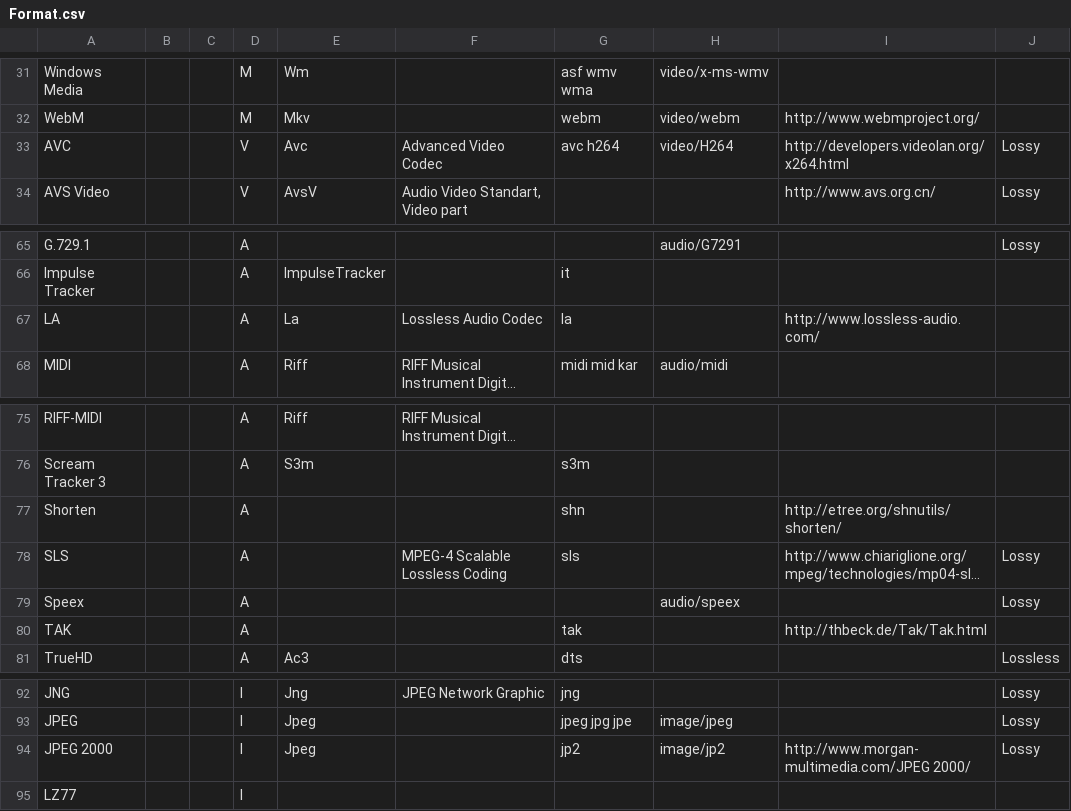
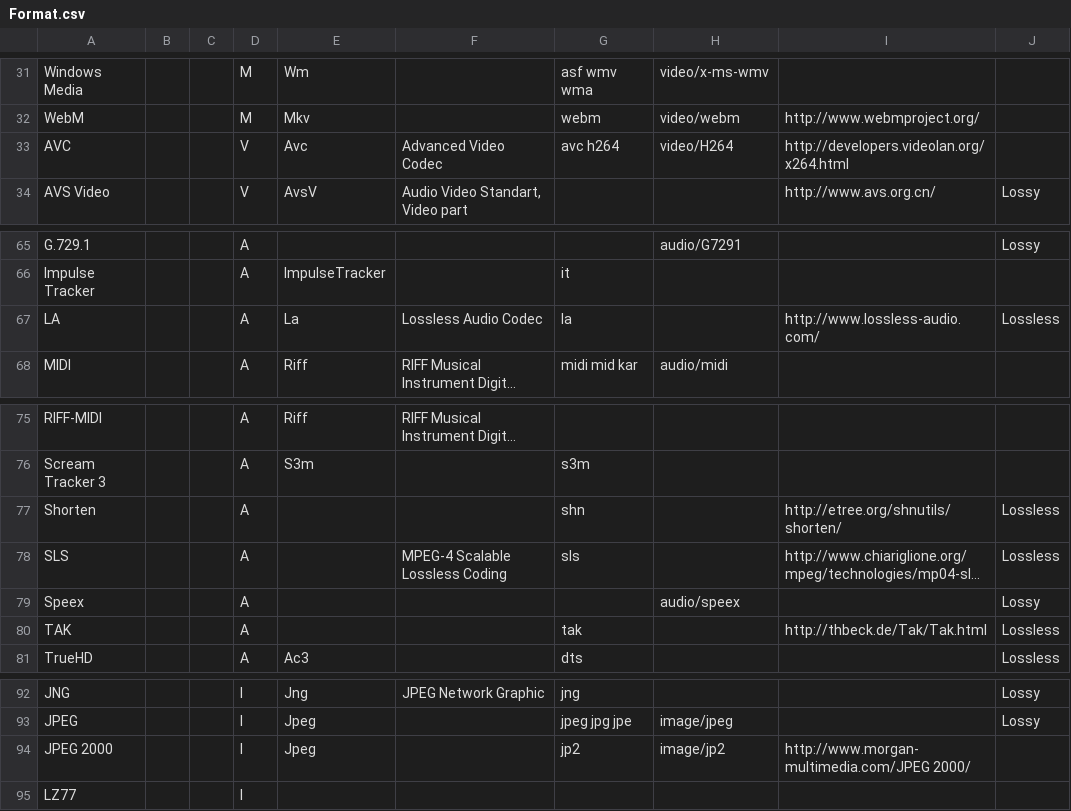
Before and after one commit to mediatest/mediatestLib, a CSV file: Source/Ressource/Text/DataBase/Format.csv, drawn as a sheet; only a part is shown, gaps mark what is left out; long unchanged cells end in …; the diff names each change by its address in the sheet, - before the commit and + after, or states it on an @@ line.

Commit message:
+ Compression mode (Lossy / Lossless) information (update)
git-svn-id: svn://svn.code.sf.net/p/mediainfo/code/MediaInfoLib/trunk@3422 45c5ae6f-87cc-4fd0-92ee-e4f023fd80da

```diff
--- a/Source/Ressource/Text/DataBase/Format.csv
+++ b/Source/Ressource/Text/DataBase/Format.csv
-J33: Lossy
+J33: (empty)
-J67: (empty)
+J67: Lossless
-J77: (empty)
+J77: Lossless
-J78: Lossy
+J78: Lossless
-J80: (empty)
+J80: Lossless
-J94: Lossy
+J94: (empty)
```
Also changed, not shown: 3 other files.
